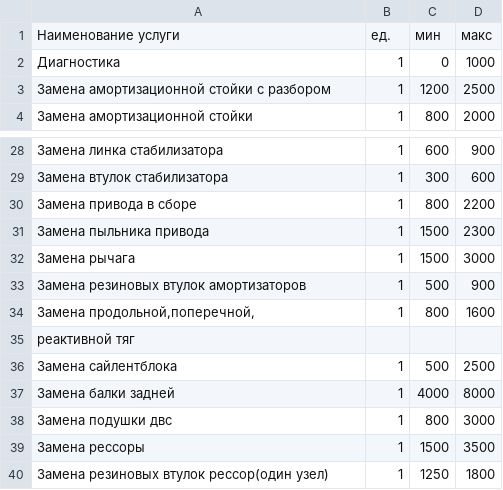
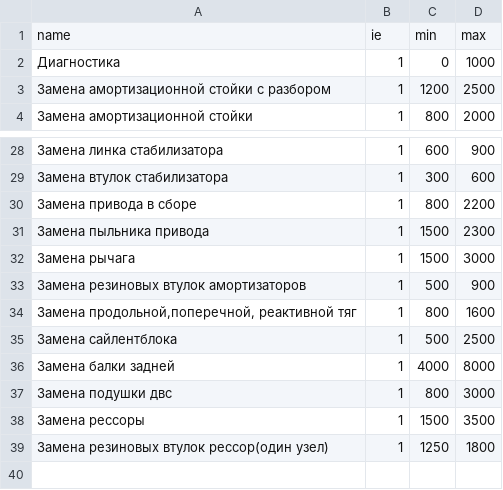
Before and after one commit to Admiralservice/Admiralservice.github.io, a CSV file: _data/price_base.csv, drawn as a sheet; only a part is shown, gaps mark what is left out.

Commit message:
price data

```diff
--- a/_data/price_base.csv
+++ b/_data/price_base.csv
@@ -1,2 +1,2 @@
-Наименование услуги,ед.,мин,макс
+name,ie,min,max
 Диагностика,1,0,1000
@@ -33,4 +33,3 @@
 Замена  резиновых втулок амортизаторов,1,500,900
-"Замена продольной,поперечной,",1,800,1600
-реактивной тяг,,,
+"Замена продольной,поперечной, реактивной тяг",1,800,1600
 Замена сайлентблока,1,500,2500
```
Also changed, not shown: 4 other files.
